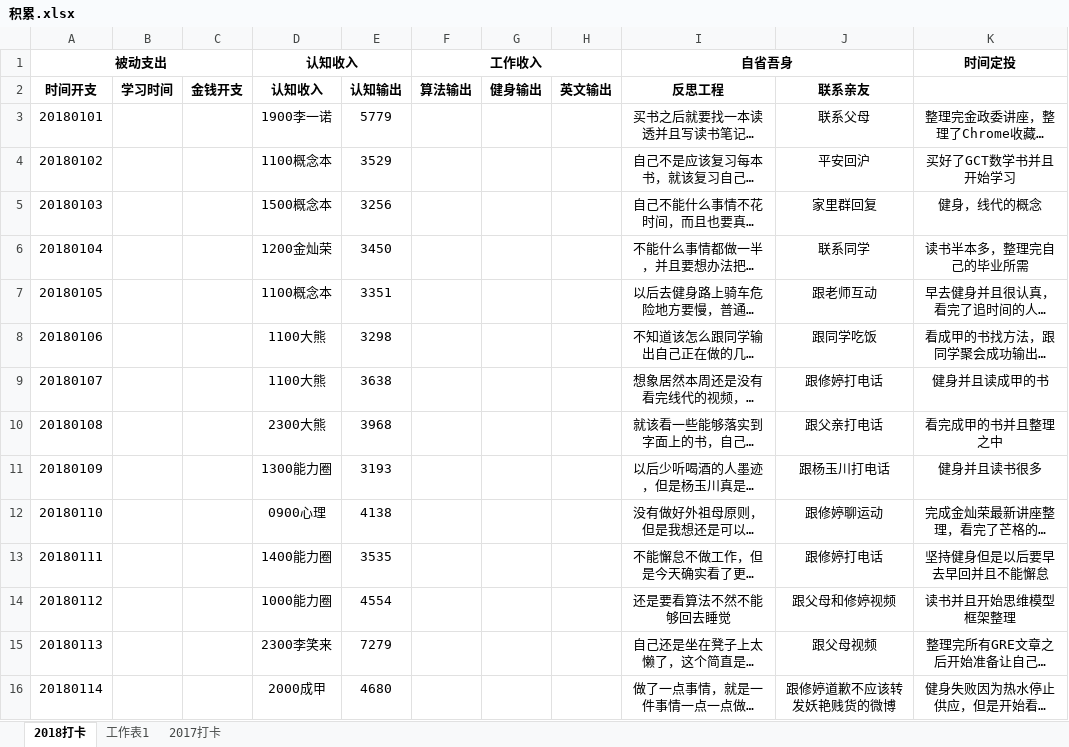
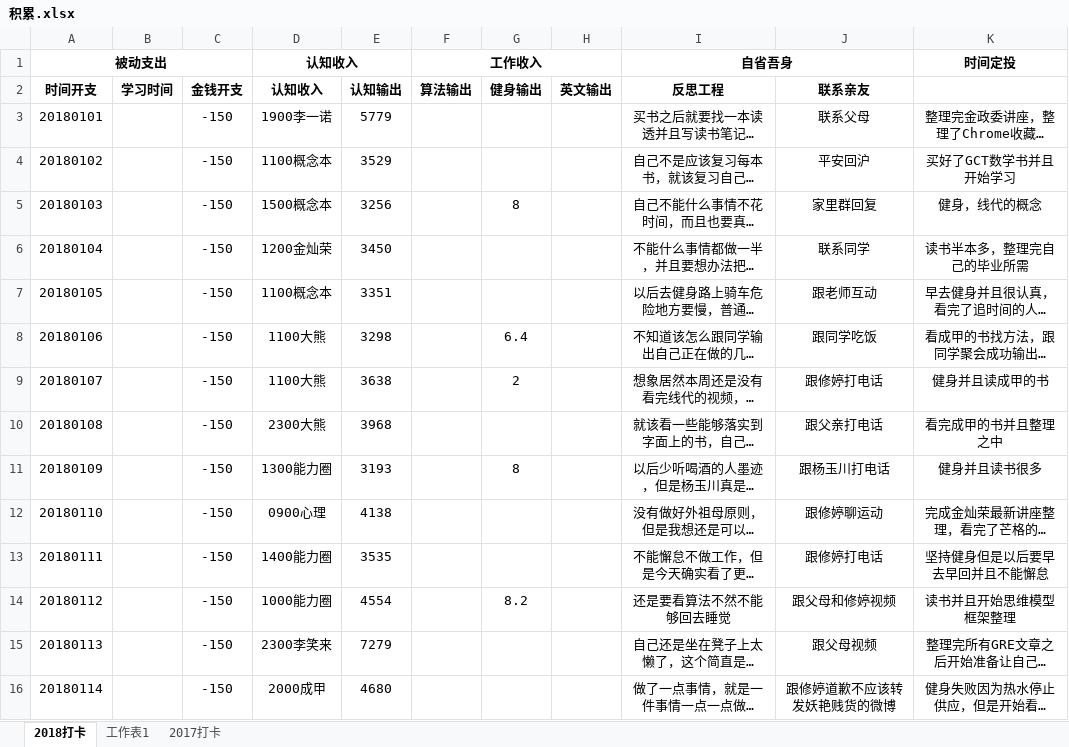
Before and after one commit to HanYouyang/GrowUp2018, an Excel workbook: 积累.xlsx, sheet 2018打卡, drawn as a sheet; only a part is shown; long unchanged cells end in …; values as stored, in another font and other column widths than the file's, no borders; the diff covers the shown part only; the diff names each change by its address in the sheet, - before the commit and + after, or states it on an @@ line.

```diff
--- a/积累.xlsx (sheet 2018打卡)
+++ b/积累.xlsx (sheet 2018打卡)
-C3:C16: (empty)
+C3:C16: -150
-G5: (empty)
+G5: 8
-G8: (empty)
+G8: 6.4
-G9: (empty)
+G9: 2
-G11: (empty)
+G11: 8
-G14: (empty)
+G14: 8.2
```
Also changed, not shown: 70 edited cells elsewhere in this sheet, 8 other files.
